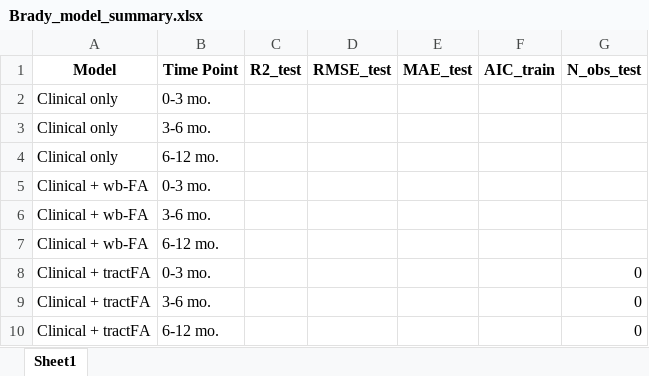
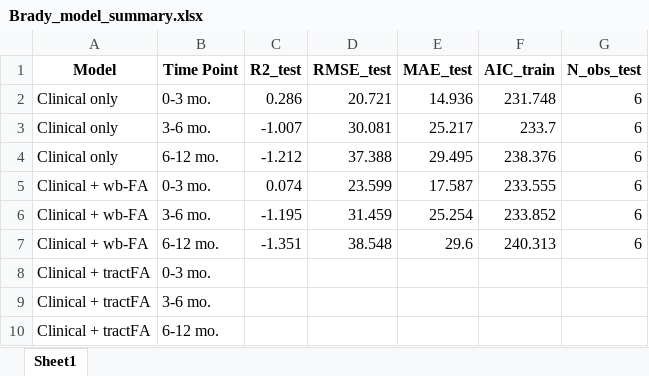
Before and after one commit to philipshih/FA-tract-analysis, an Excel workbook: results/figures/Brady_model_summary.xlsx, sheet Sheet1, drawn as a sheet; values as stored, in another font and other column widths than the file's, no borders; removed rows and columns are numbered as before the commit, all else as after; the diff names each change by its address in the sheet, - before the commit and + after, or states it on an @@ line.

```diff
--- a/results/figures/Brady_model_summary.xlsx (sheet Sheet1)
+++ b/results/figures/Brady_model_summary.xlsx (sheet Sheet1)
-row 2: Clinical only | 0-3 mo.
-row 3: Clinical only | 3-6 mo.
-row 4: Clinical only | 6-12 mo.
-row 5: Clinical + wb-FA | 0-3 mo.
-row 6: Clinical + wb-FA | 3-6 mo.
-row 7: Clinical + wb-FA | 6-12 mo.
+row 2: Clinical only | 0-3 mo. | 0.286 | 20.721 | 14.936 | 231.748 | 6
+row 3: Clinical only | 3-6 mo. | -1.007 | 30.081 | 25.217 | 233.7 | 6
+row 4: Clinical only | 6-12 mo. | -1.212 | 37.388 | 29.495 | 238.376 | 6
+row 5: Clinical + wb-FA | 0-3 mo. | 0.074 | 23.599 | 17.587 | 233.555 | 6
+row 6: Clinical + wb-FA | 3-6 mo. | -1.195 | 31.459 | 25.254 | 233.852 | 6
+row 7: Clinical + wb-FA | 6-12 mo. | -1.351 | 38.548 | 29.6 | 240.313 | 6
-G8:G10 (N_obs_test): 0
+G8:G10 (N_obs_test): (empty)
```
Also changed, not shown: results/figures/Axial_model_summary.xlsx, results/figures/Total_model_summary.xlsx, 23 other files.
